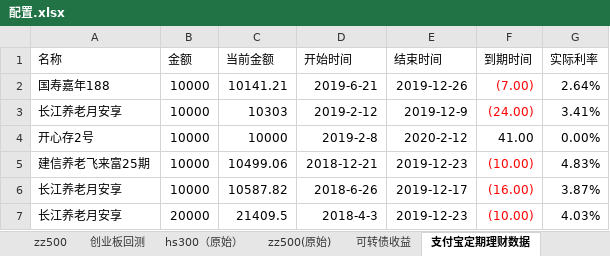
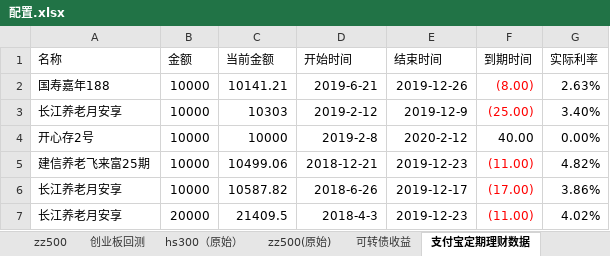
Before and after one commit to husky8/cccode, an Excel workbook: invest/配置.xlsx, sheet 支付宝定期理财数据, drawn as a sheet; values as stored, in another font and other column widths than the file's, no borders; the diff names each change by its address in the sheet, - before the commit and + after, or states it on an @@ line.

```diff
--- a/invest/配置.xlsx (sheet 支付宝定期理财数据)
+++ b/invest/配置.xlsx (sheet 支付宝定期理财数据)
-F2 (到期时间): (7.00)
+F2 (到期时间): (8.00)
-G2 (实际利率): 2.64%
+G2 (实际利率): 2.63%
-F3 (到期时间): (24.00)
+F3 (到期时间): (25.00)
-G3 (实际利率): 3.41%
+G3 (实际利率): 3.40%
-F4 (到期时间): 41.00
+F4 (到期时间): 40.00
-F5 (到期时间): (10.00)
+F5 (到期时间): (11.00)
-G5 (实际利率): 4.83%
+G5 (实际利率): 4.82%
-F6 (到期时间): (16.00)
+F6 (到期时间): (17.00)
-G6 (实际利率): 3.87%
+G6 (实际利率): 3.86%
-F7 (到期时间): (10.00)
+F7 (到期时间): (11.00)
-G7 (实际利率): 4.03%
+G7 (实际利率): 4.02%
```
Also changed, not shown: sheet hs300, sheet zz500, sheet 可转债收益, hidden cells, 1 other file.
